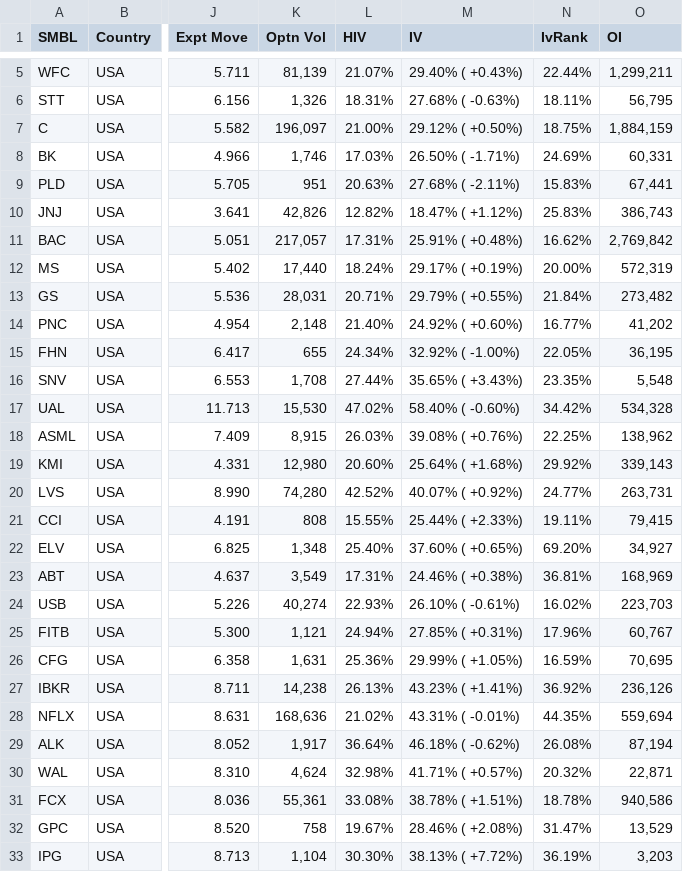
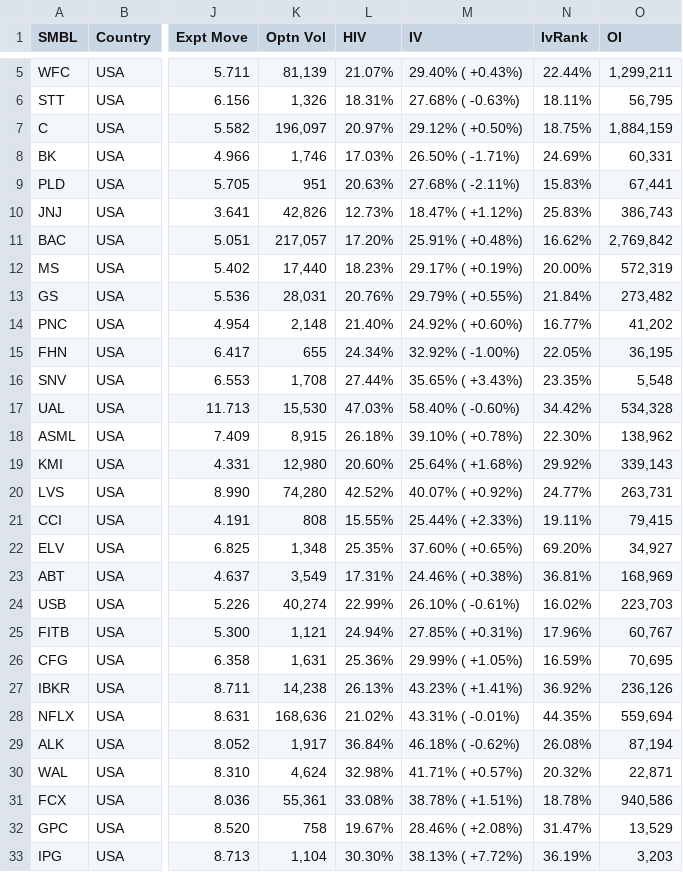
Before and after one commit to rkpanjiyar/tools, a CSV file: data/output-2025-07-01.csv, drawn as a sheet; only a part is shown, gaps mark what is left out; the diff covers the shown part only; the diff names each change by its address in the sheet, - before the commit and + after, or states it on an @@ line.

Commit message:
Task Scheduler: latest run

```diff
--- a/data/output-2025-07-01.csv
+++ b/data/output-2025-07-01.csv
-L7 (HIV): 21.00%
+L7 (HIV): 20.97%
-L10 (HIV): 12.82%
+L10 (HIV): 12.73%
-L11 (HIV): 17.31%
+L11 (HIV): 17.20%
-L12 (HIV): 18.24%
+L12 (HIV): 18.23%
-L13 (HIV): 20.71%
+L13 (HIV): 20.76%
-L17 (HIV): 47.02%
+L17 (HIV): 47.03%
-L18 (HIV): 26.03%
+L18 (HIV): 26.18%
-M18 (IV): 39.08% ( +0.76%)
+M18 (IV): 39.10% ( +0.78%)
-N18 (IvRank): 22.25%
+N18 (IvRank): 22.30%
-L22 (HIV): 25.40%
+L22 (HIV): 25.35%
-L24 (HIV): 22.93%
+L24 (HIV): 22.99%
-L29 (HIV): 36.64%
+L29 (HIV): 36.84%
```
Also changed, not shown: 64 edited cells elsewhere in this file.
